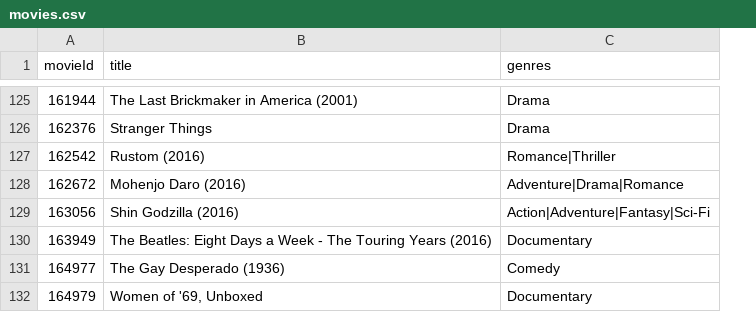
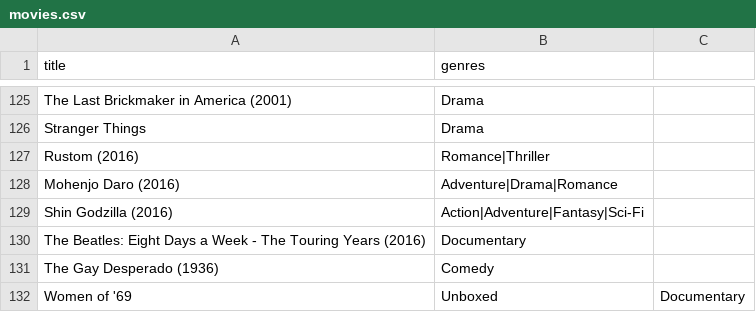
Before and after one commit to u-ashikov/LMDB, a CSV file: LMDB.Data/Datasets/movies.csv, drawn as a sheet; only a part is shown, gaps mark what is left out; removed rows and columns are numbered as before the commit, all else as after; the diff covers the shown part only; the diff names each change by its address in the sheet, - before the commit and + after, or states it on an @@ line.

```diff
--- a/LMDB.Data/Datasets/movies.csv
+++ b/LMDB.Data/Datasets/movies.csv
-column A (movieId), rows 125-131: 161944 | 162376 | 162542 | 162672 | 163056 | 163949 | 164977
+column C, empty
-row 132: 164979 | Women of '69, Unboxed | Documentary
+row 132: Women of '69 | Unboxed | Documentary
```
Also changed, not shown: 4 added rows and 4 removed rows elsewhere in this file, 3 other files.
